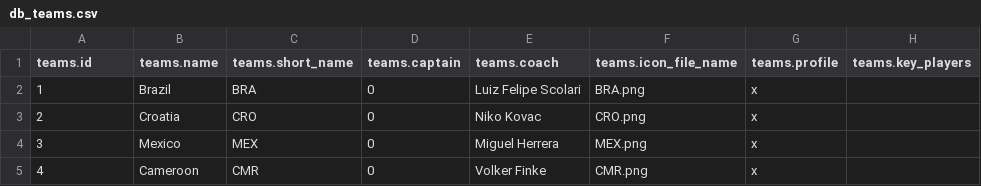
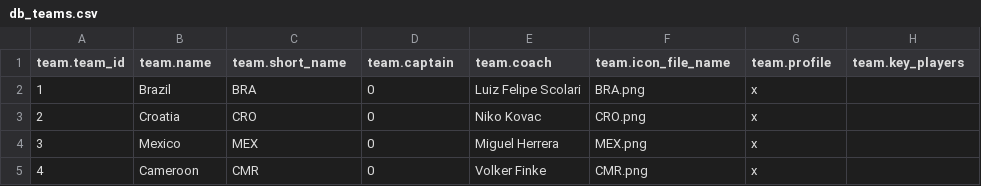
Before and after one commit to ukri82/felucci, a CSV file: additional/db_teams.csv, drawn as a sheet; only a part is shown.

```diff
--- a/additional/db_teams.csv
+++ b/additional/db_teams.csv
@@ -1,2 +1,2 @@
-teams.id,teams.name,teams.short_name,teams.captain,teams.coach,teams.icon_file_name,teams.profile,teams.key_players
+team.team_id,team.name,team.short_name,team.captain,team.coach,team.icon_file_name,team.profile,team.key_players
 1,Brazil,BRA,0,Luiz Felipe Scolari,BRA.png,x,
```
Also changed, not shown: additional/db_fixture.csv, additional/db_groups.csv, 4 other files.
